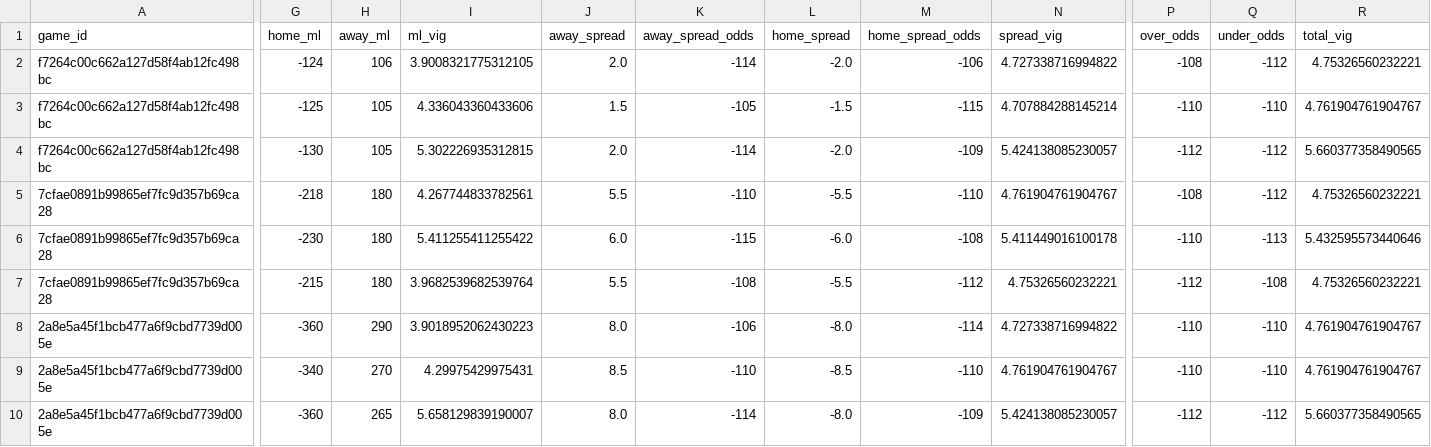
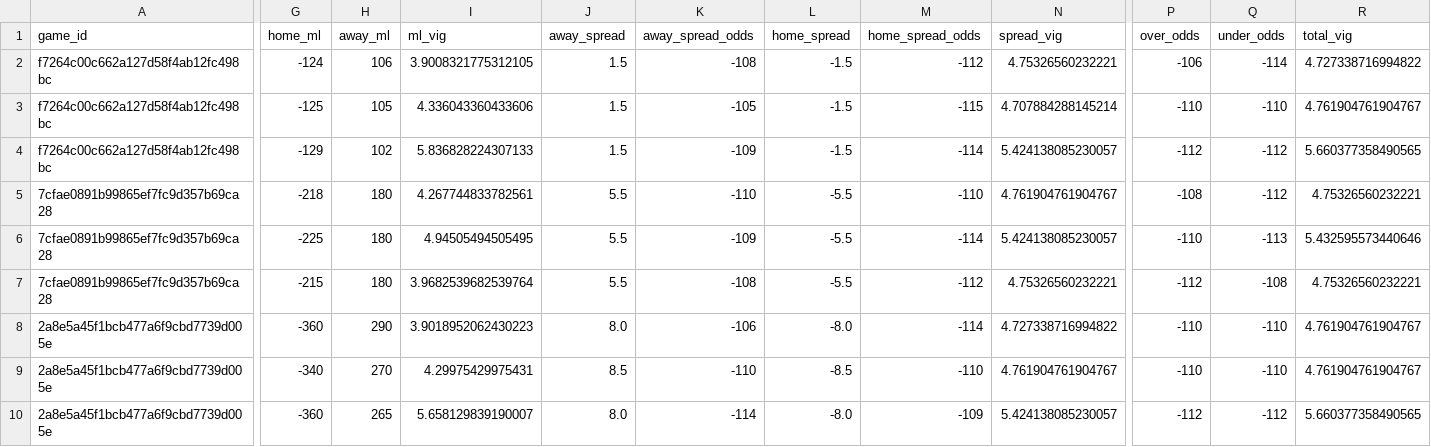
Before and after one commit to missionfromdog/bball-prediction, a CSV file: data/betting/live_odds_bookmakers_comparison.csv, drawn as a sheet; only a part is shown, gaps mark what is left out; the diff names each change by its address in the sheet, - before the commit and + after, or states it on an @@ line.

```diff
--- a/data/betting/live_odds_bookmakers_comparison.csv
+++ b/data/betting/live_odds_bookmakers_comparison.csv
-J2 (away_spread): 2.0
+J2 (away_spread): 1.5
-K2 (away_spread_odds): -114
+K2 (away_spread_odds): -108
-L2 (home_spread): -2.0
+L2 (home_spread): -1.5
-M2 (home_spread_odds): -106
+M2 (home_spread_odds): -112
-N2 (spread_vig): 4.727338716994822
+N2 (spread_vig): 4.75326560232221
-P2 (over_odds): -108
+P2 (over_odds): -106
-Q2 (under_odds): -112
+Q2 (under_odds): -114
-R2 (total_vig): 4.75326560232221
+R2 (total_vig): 4.727338716994822
-G4 (home_ml): -130
+G4 (home_ml): -129
-H4 (away_ml): 105
+H4 (away_ml): 102
-I4 (ml_vig): 5.302226935312815
+I4 (ml_vig): 5.836828224307133
-J4 (away_spread): 2.0
+J4 (away_spread): 1.5
-K4 (away_spread_odds): -114
+K4 (away_spread_odds): -109
-L4 (home_spread): -2.0
+L4 (home_spread): -1.5
-M4 (home_spread_odds): -109
+M4 (home_spread_odds): -114
-G6 (home_ml): -230
+G6 (home_ml): -225
-I6 (ml_vig): 5.411255411255422
+I6 (ml_vig): 4.94505494505495
-J6 (away_spread): 6.0
+J6 (away_spread): 5.5
-K6 (away_spread_odds): -115
+K6 (away_spread_odds): -109
-L6 (home_spread): -6.0
+L6 (home_spread): -5.5
-M6 (home_spread_odds): -108
+M6 (home_spread_odds): -114
-N6 (spread_vig): 5.411449016100178
+N6 (spread_vig): 5.424138085230057
```
Also changed, not shown: data/betting/live_odds_latest.csv, data/betting/live_odds_vegas_format.csv.
